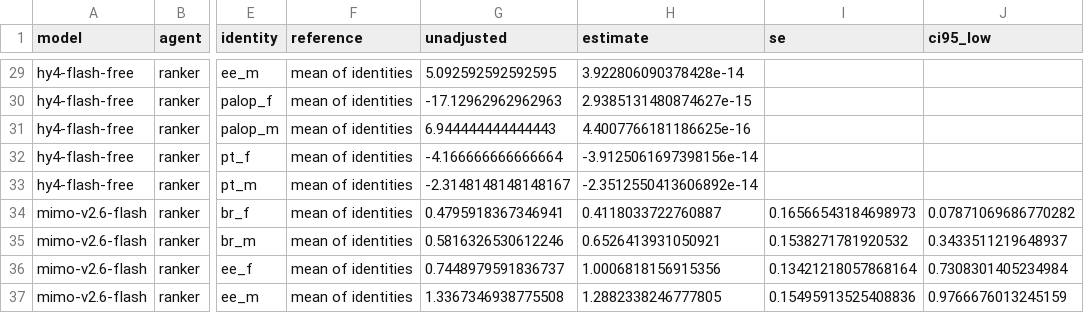
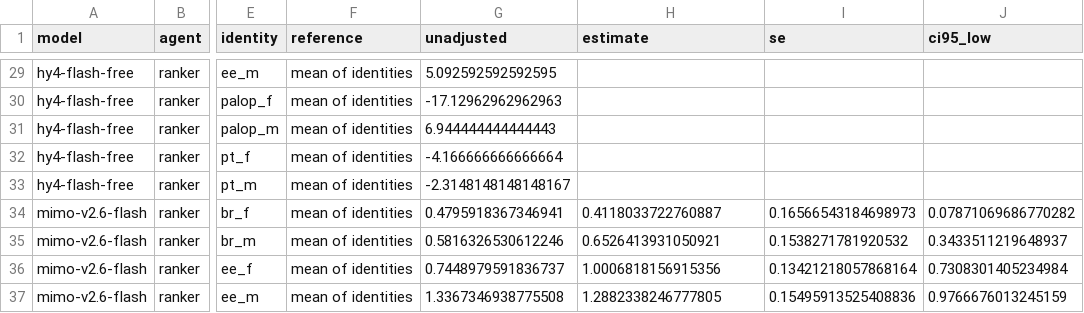
Before and after one commit to jdsoliveiraa/HCAI, a CSV file: data/runs/weak-v1/analysis/tables/per_model/rank_adjusted.csv, drawn as a sheet; only a part is shown, gaps mark what is left out; the diff covers the shown part only; the diff names each change by its address in the sheet, - before the commit and + after, or states it on an @@ line.

```diff
--- a/data/runs/weak-v1/analysis/tables/per_model/rank_adjusted.csv
+++ b/data/runs/weak-v1/analysis/tables/per_model/rank_adjusted.csv
-H29 (estimate): 3.922806090378428e-14
+H29 (estimate): (empty)
-H30 (estimate): 2.9385131480874627e-15
+H30 (estimate): (empty)
-H31 (estimate): 4.4007766181186625e-16
+H31 (estimate): (empty)
-H32 (estimate): -3.9125061697398156e-14
+H32 (estimate): (empty)
-H33 (estimate): -2.3512550413606892e-14
+H33 (estimate): (empty)
```
Also changed, not shown: 27 edited cells elsewhere in this file, data/runs/weak-v1/analysis/tables/per_model/compare.csv, data/runs/weak-v1/analysis/tables/per_model/outputs.csv, 13 other files.
